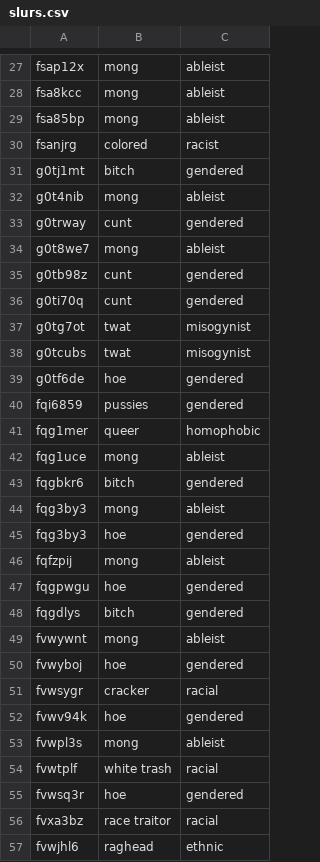
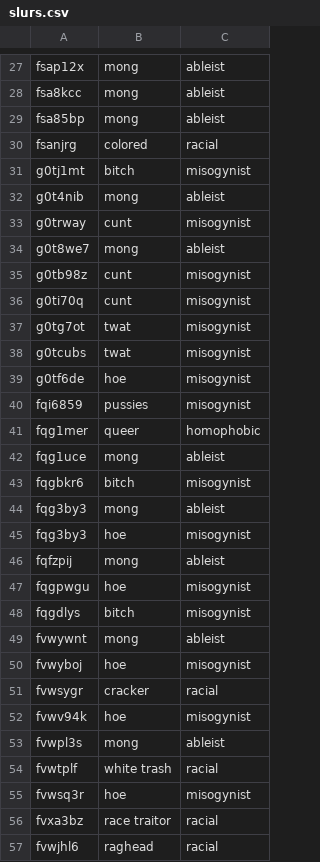
Before and after one commit to gibbyfree/foos-reddit-analysis, a CSV file: data/slurs.csv, drawn as a sheet; only a part is shown, gaps mark what is left out; the diff covers the shown part only.

Commit message:
Modifications to scraping script, uploading data

```diff
--- a/data/slurs.csv
+++ b/data/slurs.csv
@@ -29,29 +29,29 @@ fsa8kcc,mong,ableist
 fsa85bp,mong,ableist
-fsanjrg,colored,racist
-g0tj1mt,bitch,gendered
+fsanjrg,colored,racial
+g0tj1mt,bitch,misogynist
 g0t4nib,mong,ableist
-g0trway,cunt,gendered
+g0trway,cunt,misogynist
 g0t8we7,mong,ableist
-g0tb98z,cunt,gendered
-g0ti70q,cunt,gendered
+g0tb98z,cunt,misogynist
+g0ti70q,cunt,misogynist
 g0tg7ot,twat,misogynist
 g0tcubs,twat,misogynist
-g0tf6de,hoe,gendered
-fqi6859,pussies,gendered
+g0tf6de,hoe,misogynist
+fqi6859,pussies,misogynist
 fqg1mer,queer,homophobic
 fqg1uce,mong,ableist
-fqgbkr6,bitch,gendered
+fqgbkr6,bitch,misogynist
 fqg3by3,mong,ableist
-fqg3by3,hoe,gendered
+fqg3by3,hoe,misogynist
 fqfzpij,mong,ableist
-fqgpwgu,hoe,gendered
-fqgdlys,bitch,gendered
+fqgpwgu,hoe,misogynist
+fqgdlys,bitch,misogynist
 fvwywnt,mong,ableist
-fvwyboj,hoe,gendered
+fvwyboj,hoe,misogynist
 fvwsygr,cracker,racial
-fvwv94k,hoe,gendered
+fvwv94k,hoe,misogynist
 fvwpl3s,mong,ableist
 fvwtplf,white trash,racial
-fvwsq3r,hoe,gendered
+fvwsq3r,hoe,misogynist
 fvxa3bz,race traitor,racial
-fvwjhl6,raghead,ethnic
+fvwjhl6,raghead,racial
```
Also changed, not shown: 76 edited cells elsewhere in this file, data/comments.csv, 2 other files.
